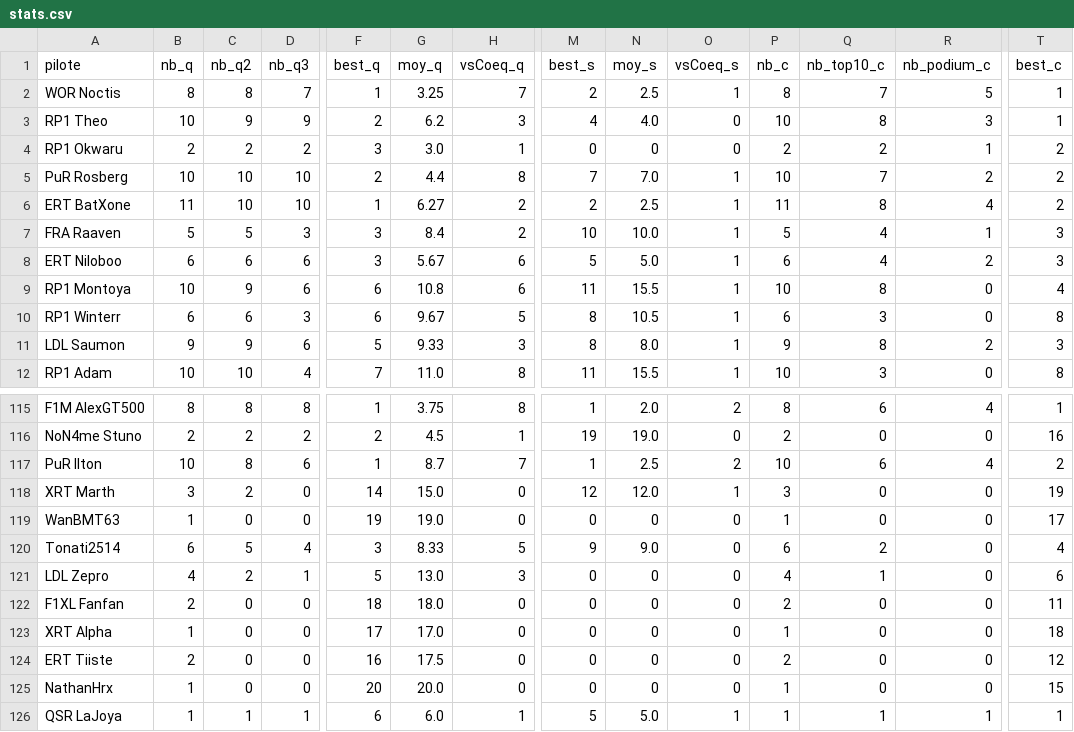
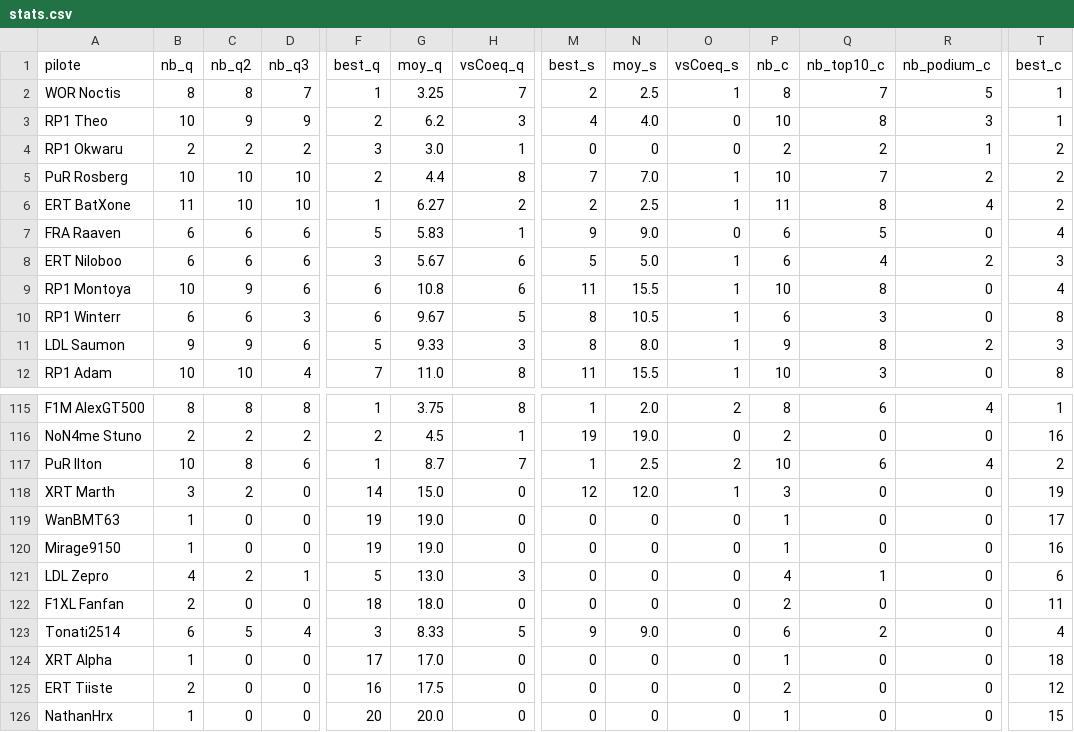
Before and after one commit to RaavenBZH/RP1_Fantasy, a CSV file: s7/stats.csv, drawn as a sheet; only a part is shown, gaps mark what is left out; the shorter side is filled out with more unchanged rows; rows hold the shown columns only; the diff covers the shown part only; the diff names each change by its address in the sheet, - before the commit and + after, or states it on an @@ line.

Commit message:
s7-fix-stats

```diff
--- a/s7/stats.csv
+++ b/s7/stats.csv
-B7 (nb_q): 5
+B7 (nb_q): 6
-C7 (nb_q2): 5
+C7 (nb_q2): 6
-D7 (nb_q3): 3
+D7 (nb_q3): 6
-F7 (best_q): 3
+F7 (best_q): 5
-G7 (moy_q): 8.4
+G7 (moy_q): 5.83
-H7 (vsCoeq_q): 2
+H7 (vsCoeq_q): 1
-M7 (best_s): 10
+M7 (best_s): 9
-N7 (moy_s): 10.0
+N7 (moy_s): 9.0
-O7 (vsCoeq_s): 1
+O7 (vsCoeq_s): 0
-P7 (nb_c): 5
+P7 (nb_c): 6
-Q7 (nb_top10_c): 4
+Q7 (nb_top10_c): 5
-R7 (nb_podium_c): 1
+R7 (nb_podium_c): 0
-T7 (best_c): 3
+T7 (best_c): 4
+row 120: Mirage9150 | 1 | 0 | 0 | 19 | 19.0 | 0 | 0 | 0 | 0 | 1 | 0 | 0 | 16
@@ row 120 moved to row 123: Tonati2514 @@
```
Also changed, not shown: 1 edited cell elsewhere in this file, 3 other files.
